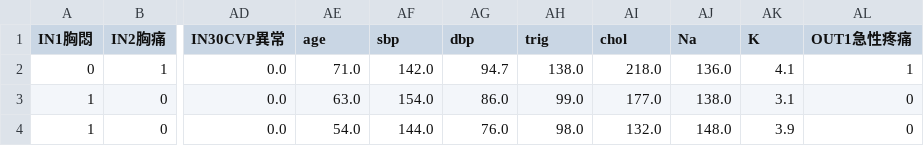
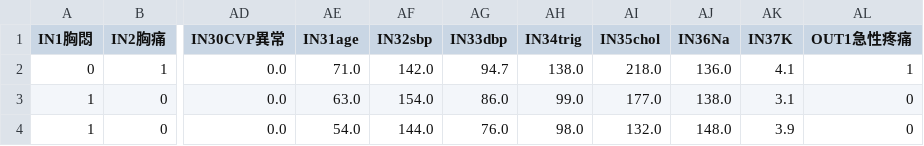
Before and after one commit to frank840306/CareDesignCase, a CSV file: data/example_37_14.csv (was data/example_31_14.csv), drawn as a sheet; only a part is shown, gaps mark what is left out; the diff names each change by its address in the sheet, - before the commit and + after, or states it on an @@ line.

```diff
--- a/data/example_31_14.csv
+++ b/data/example_37_14.csv
-AE1: age
+AE1: IN31age
-AF1: sbp
+AF1: IN32sbp
-AG1: dbp
+AG1: IN33dbp
-AH1: trig
+AH1: IN34trig
-AI1: chol
+AI1: IN35chol
-AJ1: Na
+AJ1: IN36Na
-AK1: K
+AK1: IN37K
```
Also changed, not shown: 8 other files.
